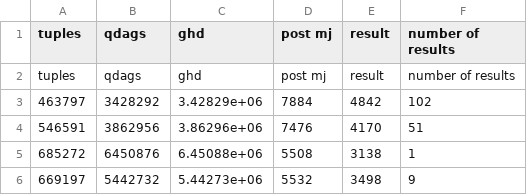
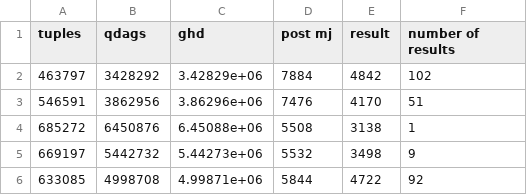
Before and after one commit to matildeRivas/ccqQDAGS, a CSV file: outputs_space/ha_bowtie_yk_1.csv, drawn as a sheet; only a part is shown; the shorter side is filled out with more unchanged rows; the diff names each change by its address in the sheet, - before the commit and + after, or states it on an @@ line.

```diff
--- a/outputs_space/ha_bowtie_yk_1.csv
+++ b/outputs_space/ha_bowtie_yk_1.csv
-row 2: tuples | qdags | ghd | post mj | result | number of results
```
Also changed, not shown: outputs_space/ha_j3_ghd_yk_1.csv, outputs_space/ha_j4_ghd_yk_1.csv, 9 other files.
